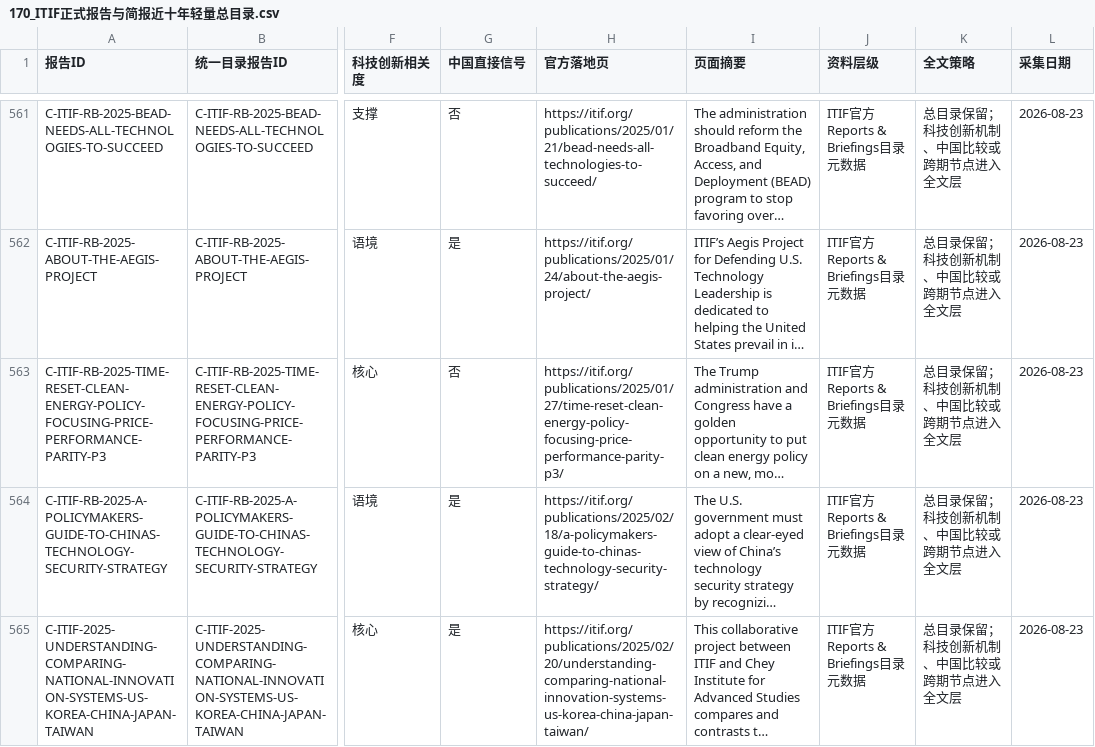
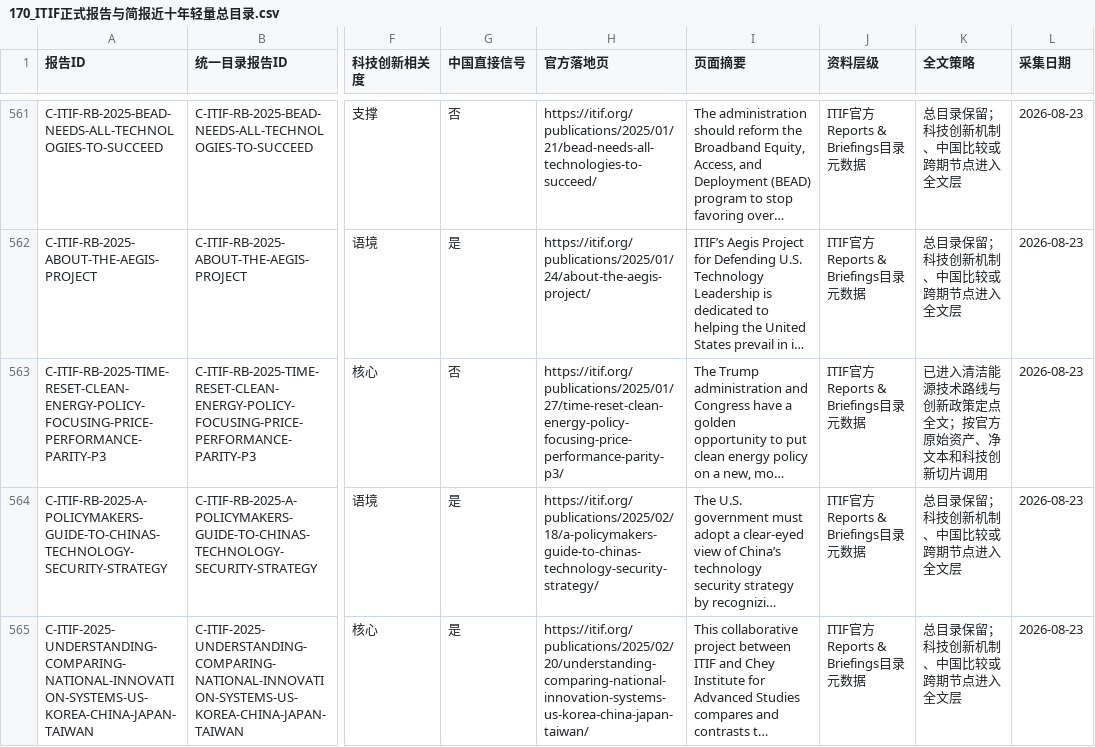
Before and after one commit to zhonghuaongteng/thinktank-report-archive, a CSV file: 国际主要科技智库观点演变_研判/170_ITIF正式报告与简报近十年轻量总目录.csv, drawn as a sheet; only a part is shown, gaps mark what is left out; long unchanged cells end in …; the diff names each change by its address in the sheet, - before the commit and + after, or states it on an @@ line.

```diff
--- a/国际主要科技智库观点演变_研判/170_ITIF正式报告与简报近十年轻量总目录.csv
+++ b/国际主要科技智库观点演变_研判/170_ITIF正式报告与简报近十年轻量总目录.csv
-K563 (全文策略): 总目录保留；科技创新机制、中国比较或跨期节点进入全文层
+K563 (全文策略): 已进入清洁能源技术路线与创新政策定点全文；按官方原始资产、净文本和科技创新切片调用
```
Also changed, not shown: 国际主要科技智库观点演变_研判/174_FAS报告与政策备忘录近十年轻量总目录.csv, 国际主要科技智库观点演变_研判/211_机构采集进度.csv, 29 other files.
